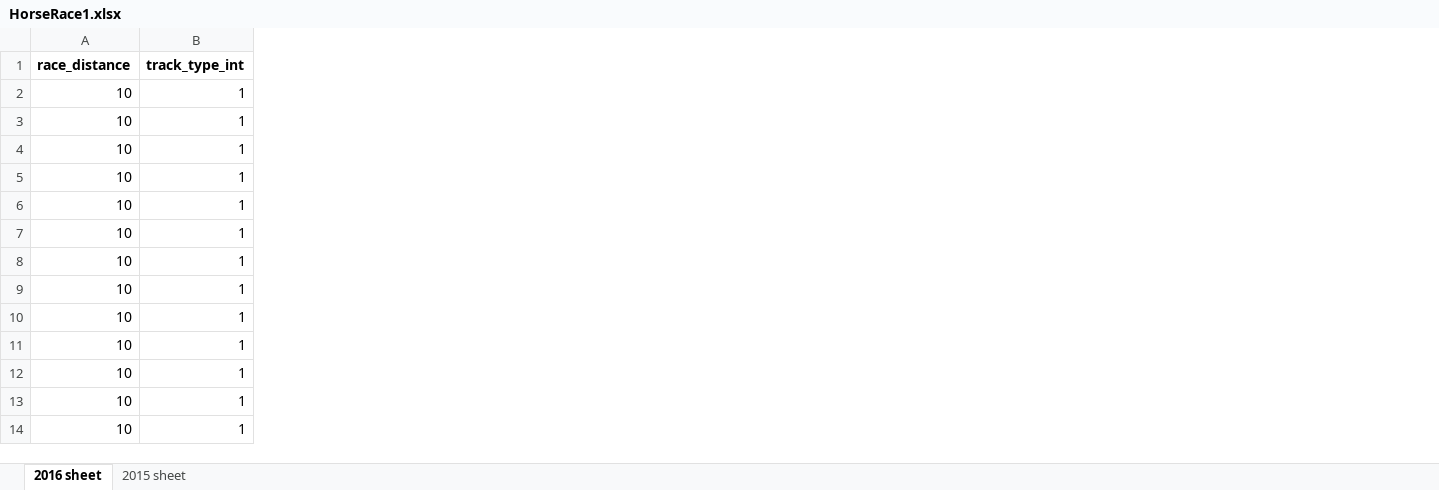
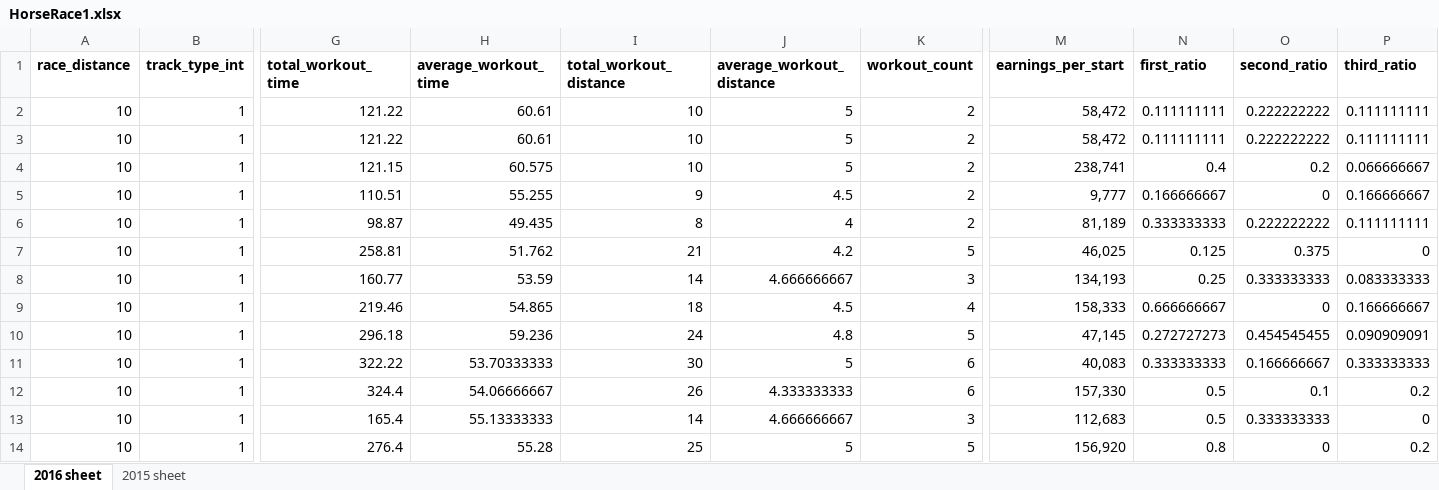
Before and after one commit to LacieNat/GP, an Excel workbook: HorseRace1.xlsx, sheet 2016 sheet, drawn as a sheet; only a part is shown, gaps mark what is left out; values as stored, in another font and other column widths than the file's, no borders; the diff names each change by its address in the sheet, - before the commit and + after, or states it on an @@ line.

```diff
--- a/HorseRace1.xlsx (sheet 2016 sheet)
+++ b/HorseRace1.xlsx (sheet 2016 sheet)
+column G (total_workout_time), rows 2-14: 121.22 | 121.22 | 121.15 | 110.51 | 98.87 | 258.81 | 160.77 | 219.46 | 296.18 | 322.22 | 324.4 | 165.4 | 276.4
+column H (average_workout_time), rows 2-14: 60.61 | 60.61 | 60.575 | 55.255 | 49.435 | 51.762 | 53.59 | 54.865 | 59.236 | 53.70333333 | 54.06666667 | 55.13333333 | 55.28
+column I (total_workout_distance), rows 2-14: 10 | 10 | 10 | 9 | 8 | 21 | 14 | 18 | 24 | 30 | 26 | 14 | 25
+column J (average_workout_distance), rows 2-14: 5 | 5 | 5 | 4.5 | 4 | 4.2 | 4.666666667 | 4.5 | 4.8 | 5 | 4.333333333 | 4.666666667 | 5
+column K (workout_count), rows 2-14: 2 | 2 | 2 | 2 | 2 | 5 | 3 | 4 | 5 | 6 | 6 | 3 | 5
+column M (earnings_per_start), rows 2-14: 58,472 | 58,472 | 238,741 | 9,777 | 81,189 | 46,025 | 134,193 | 158,333 | 47,145 | 40,083 | 157,330 | 112,683 | 156,920
+column N (first_ratio), rows 2-14: 0.111111111 | 0.111111111 | 0.4 | 0.166666667 | 0.333333333 | 0.125 | 0.25 | 0.666666667 | 0.272727273 | 0.333333333 | 0.5 | 0.5 | 0.8
+column O (second_ratio), rows 2-14: 0.222222222 | 0.222222222 | 0.2 | 0 | 0.222222222 | 0.375 | 0.333333333 | 0 | 0.454545455 | 0.166666667 | 0.1 | 0.333333333 | 0
+column P (third_ratio), rows 2-14: 0.111111111 | 0.111111111 | 0.066666667 | 0.166666667 | 0.111111111 | 0 | 0.083333333 | 0.166666667 | 0.090909091 | 0.333333333 | 0.2 | 0 | 0.2
```
Also changed, not shown: 2 other files.
